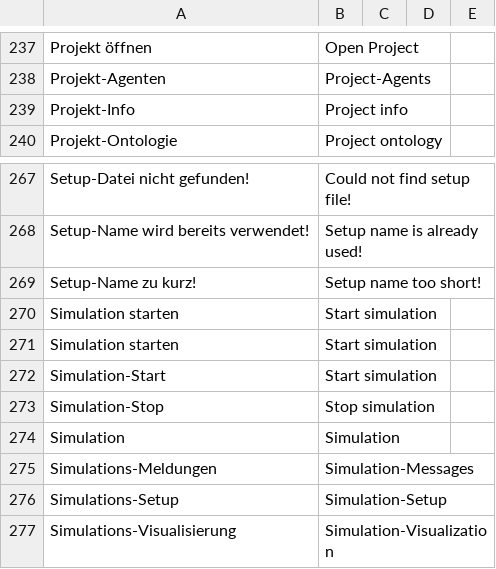
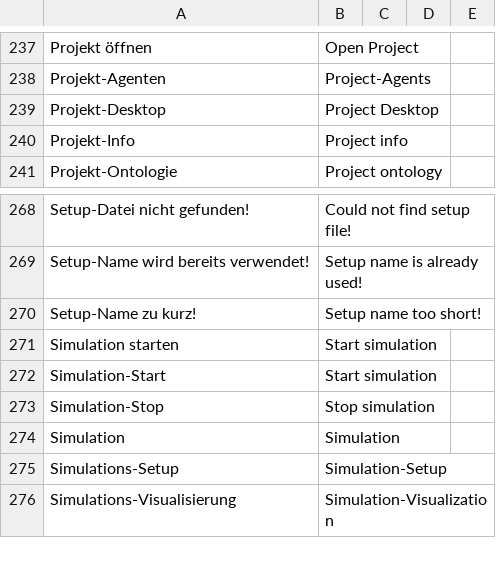
Before and after one commit to EnFlexIT/AgentWorkbench, a CSV file: properties/dictionary.csv, drawn as a sheet; only a part is shown, gaps mark what is left out.

Commit message:
ProjectWindow mit Schnittstellen ausgestattet, die das Hinzufügen eigener Tabs ermöglicht.
git-svn-id: svn://project.agent-hygrid.net/agentgui/trunk/AgentGUI@605 014e83ad-c670-0410-b1a0-9290c87bb784

```diff
--- a/properties/dictionary.csv
+++ b/properties/dictionary.csv
@@ -238,2 +238,3 @@ Projekt öffnen;Open Project;;;
 Projekt-Agenten;Project-Agents;;;
+Projekt-Desktop;Project Desktop;;;
 Projekt-Info;Project info;;;
@@ -270,3 +271,2 @@ Setup-Name zu kurz!;Setup name too short!;;;
 Simulation starten;Start simulation;;;
-Simulation starten;Start simulation;;;
 Simulation-Start;Start simulation;;;
@@ -274,3 +274,2 @@ Simulation-Stop;Stop simulation;;;
 Simulation;Simulation;;;
-Simulations-Meldungen;Simulation-Messages;;;
 Simulations-Setup;Simulation-Setup;;;
```
Also changed, not shown: 17 other files.
